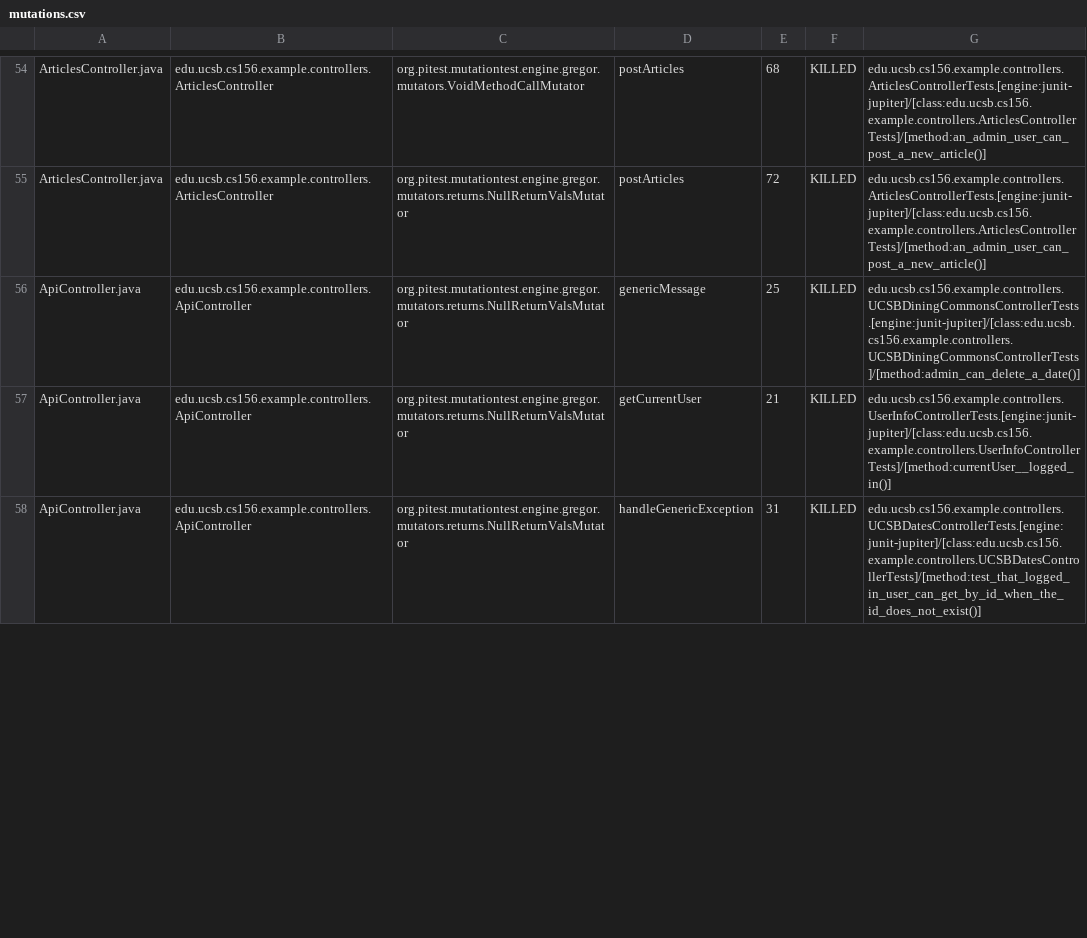
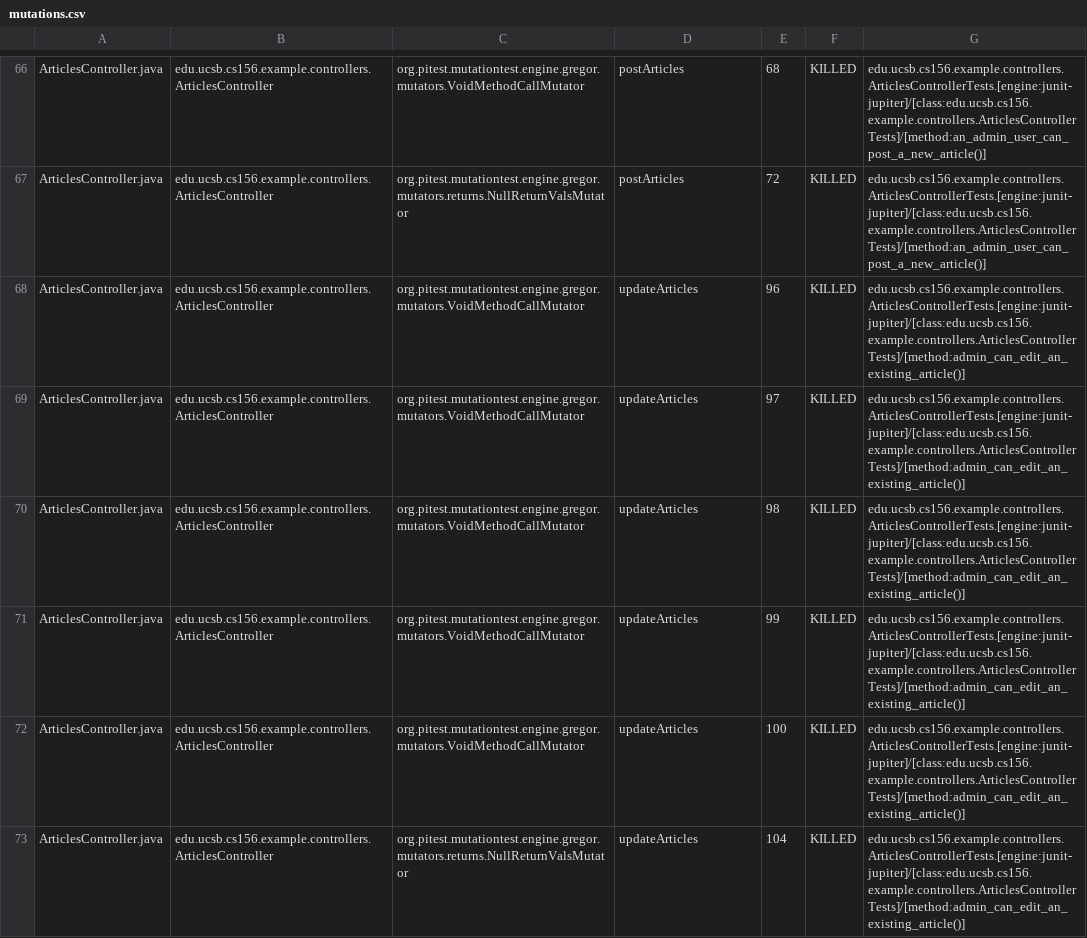
Before and after one commit to ucsb-cs156-w24/team02-w24-7pm-4, a CSV file: pitest/mutations.csv, drawn as a sheet; only a part is shown, gaps mark what is left out; the diff covers the shown part only.

Commit message:
Deploying to gh-pages from @ ucsb-cs156-w24/team02-w24-7pm-4@56c420ee2745dd9e7408295760d001be6b7c26b3 🚀

```diff
--- a/pitest/mutations.csv
+++ b/pitest/mutations.csv
@@ -55,4 +67,7 @@ ArticlesController.java,edu.ucsb.cs156.example.controllers.ArticlesController,or
 ArticlesController.java,edu.ucsb.cs156.example.controllers.ArticlesController,org.pitest.mutationtest.engine.gregor.mutators.returns.NullReturnValsMutator,postArticles,72,KILLED,edu.ucsb.cs156.example.controllers.ArticlesControllerTests.[engine:junit-jupiter]/[class:edu.ucsb.cs156.example.controllers.ArticlesControllerTests]/[method:an_admin_user_can_post_a_new_article()]
-ApiController.java,edu.ucsb.cs156.example.controllers.ApiController,org.pitest.mutationtest.engine.gregor.mutators.returns.NullReturnValsMutator,genericMessage,25,KILLED,edu.ucsb.cs156.example.controllers.UCSBDiningCommonsControllerTests.[engine:junit-jupiter]/[class:edu.ucsb.cs156.example.controllers.UCSBDiningCommonsControllerTests]/[method:admin_can_delete_a_date()]
-ApiController.java,edu.ucsb.cs156.example.controllers.ApiController,org.pitest.mutationtest.engine.gregor.mutators.returns.NullReturnValsMutator,getCurrentUser,21,KILLED,edu.ucsb.cs156.example.controllers.UserInfoControllerTests.[engine:junit-jupiter]/[class:edu.ucsb.cs156.example.controllers.UserInfoControllerTests]/[method:currentUser__logged_in()]
-ApiController.java,edu.ucsb.cs156.example.controllers.ApiController,org.pitest.mutationtest.engine.gregor.mutators.returns.NullReturnValsMutator,handleGenericException,31,KILLED,edu.ucsb.cs156.example.controllers.UCSBDatesControllerTests.[engine:junit-jupiter]/[class:edu.ucsb.cs156.example.controllers.UCSBDatesControllerTests]/[method:test_that_logged_in_user_can_get_by_id_when_the_id_does_not_exist()]
+ArticlesController.java,edu.ucsb.cs156.example.controllers.ArticlesController,org.pitest.mutationtest.engine.gregor.mutators.VoidMethodCallMutator,updateArticles,96,KILLED,edu.ucsb.cs156.example.controllers.ArticlesControllerTests.[engine:junit-jupiter]/[class:edu.ucsb.cs156.example.controllers.ArticlesControllerTests]/[method:admin_can_edit_an_existing_article()]
+ArticlesController.java,edu.ucsb.cs156.example.controllers.ArticlesController,org.pitest.mutationtest.engine.gregor.mutators.VoidMethodCallMutator,updateArticles,97,KILLED,edu.ucsb.cs156.example.controllers.ArticlesControllerTests.[engine:junit-jupiter]/[class:edu.ucsb.cs156.example.controllers.ArticlesControllerTests]/[method:admin_can_edit_an_existing_article()]
+ArticlesController.java,edu.ucsb.cs156.example.controllers.ArticlesController,org.pitest.mutationtest.engine.gregor.mutators.VoidMethodCallMutator,updateArticles,98,KILLED,edu.ucsb.cs156.example.controllers.ArticlesControllerTests.[engine:junit-jupiter]/[class:edu.ucsb.cs156.example.controllers.ArticlesControllerTests]/[method:admin_can_edit_an_existing_article()]
+ArticlesController.java,edu.ucsb.cs156.example.controllers.ArticlesController,org.pitest.mutationtest.engine.gregor.mutators.VoidMethodCallMutator,updateArticles,99,KILLED,edu.ucsb.cs156.example.controllers.ArticlesControllerTests.[engine:junit-jupiter]/[class:edu.ucsb.cs156.example.controllers.ArticlesControllerTests]/[method:admin_can_edit_an_existing_article()]
+ArticlesController.java,edu.ucsb.cs156.example.controllers.ArticlesController,org.pitest.mutationtest.engine.gregor.mutators.VoidMethodCallMutator,updateArticles,100,KILLED,edu.ucsb.cs156.example.controllers.ArticlesControllerTests.[engine:junit-jupiter]/[class:edu.ucsb.cs156.example.controllers.ArticlesControllerTests]/[method:admin_can_edit_an_existing_article()]
+ArticlesController.java,edu.ucsb.cs156.example.controllers.ArticlesController,org.pitest.mutationtest.engine.gregor.mutators.returns.NullReturnValsMutator,updateArticles,104,KILLED,edu.ucsb.cs156.example.controllers.ArticlesControllerTests.[engine:junit-jupiter]/[class:edu.ucsb.cs156.example.controllers.ArticlesControllerTests]/[method:admin_can_edit_an_existing_article()]
```
Also changed, not shown: 3 added rows and 32 moved rows elsewhere in this file, 15 other files.
